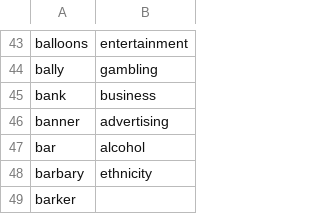
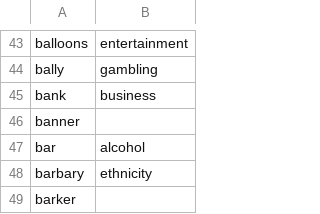
Before and after one commit to cmchurch/nevadaneon_LSTA, a CSV file: DEV-TOOLS/autotag/term-mappings.csv, drawn as a sheet; only a part is shown, gaps mark what is left out.

```diff
--- a/DEV-TOOLS/autotag/term-mappings.csv
+++ b/DEV-TOOLS/autotag/term-mappings.csv
@@ -45,3 +45,3 @@ bally|gambling
 bank|business
-banner|advertising
+banner|
 bar|alcohol
```
Also changed, not shown: DEV-TOOLS/autotag/OUTPUT/arregrate-top-terms-by-tf-idf.csv, DEV-TOOLS/autotag/OUTPUT/individual-top-terms-by-tf-idf.csv, 2 other files.
